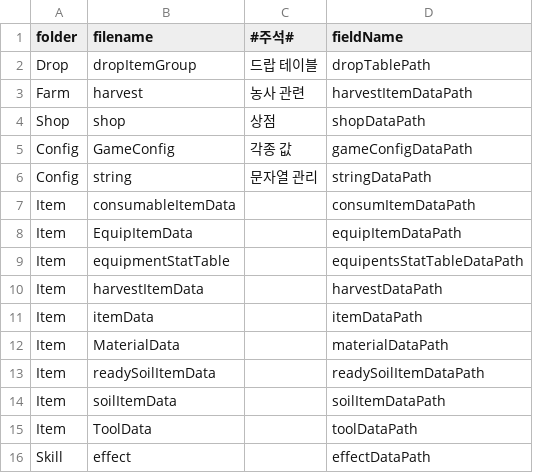
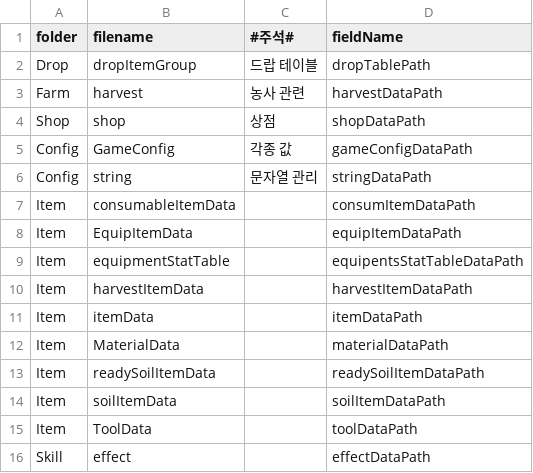
Before and after one commit to FarmProtject/Farm, a CSV file: Assets/Resources/FilePath.csv, drawn as a sheet.

```diff
--- a/Assets/Resources/FilePath.csv
+++ b/Assets/Resources/FilePath.csv
@@ -2,3 +2,3 @@
 Drop,dropItemGroup,드랍 테이블,dropTablePath
-Farm,harvest,농사 관련,harvestItemDataPath
+Farm,harvest,농사 관련,harvestDataPath
 Shop,shop,상점,shopDataPath
@@ -9,3 +9,3 @@ Item,EquipItemData,,equipItemDataPath
 Item,equipmentStatTable,,equipentsStatTableDataPath
-Item,harvestItemData,,harvestDataPath
+Item,harvestItemData,,harvestItemDataPath
 Item,itemData,,itemDataPath
```
Also changed, not shown: 4 other files.
